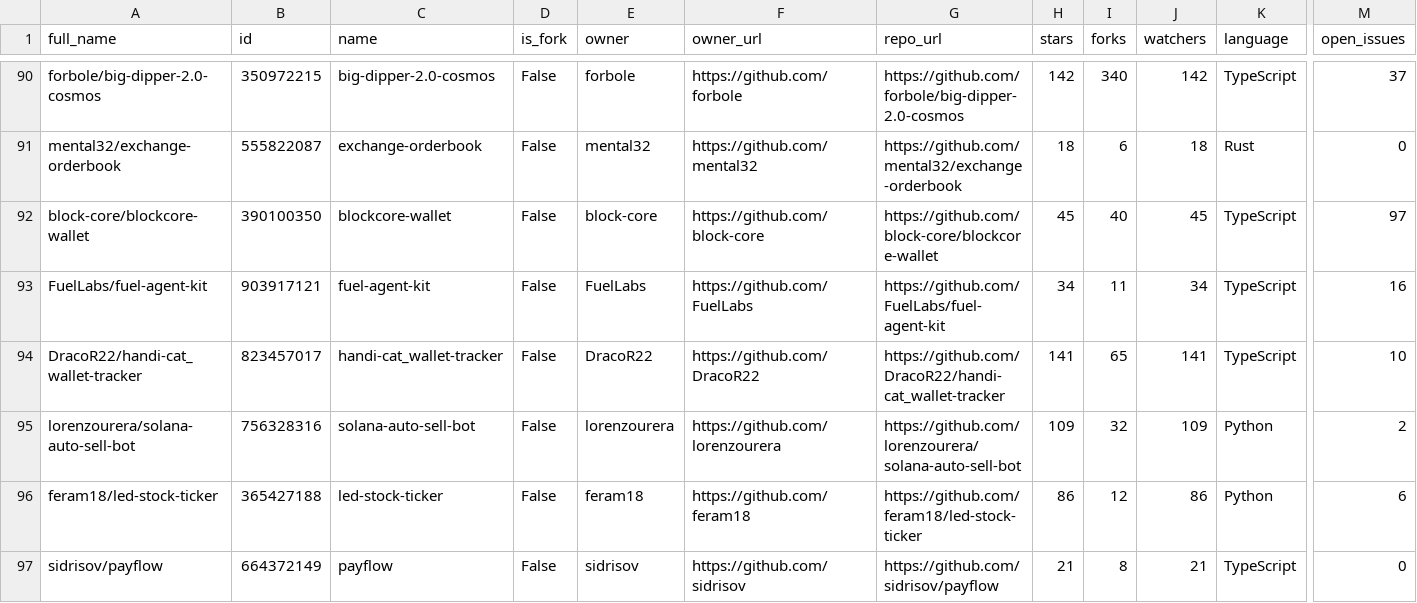
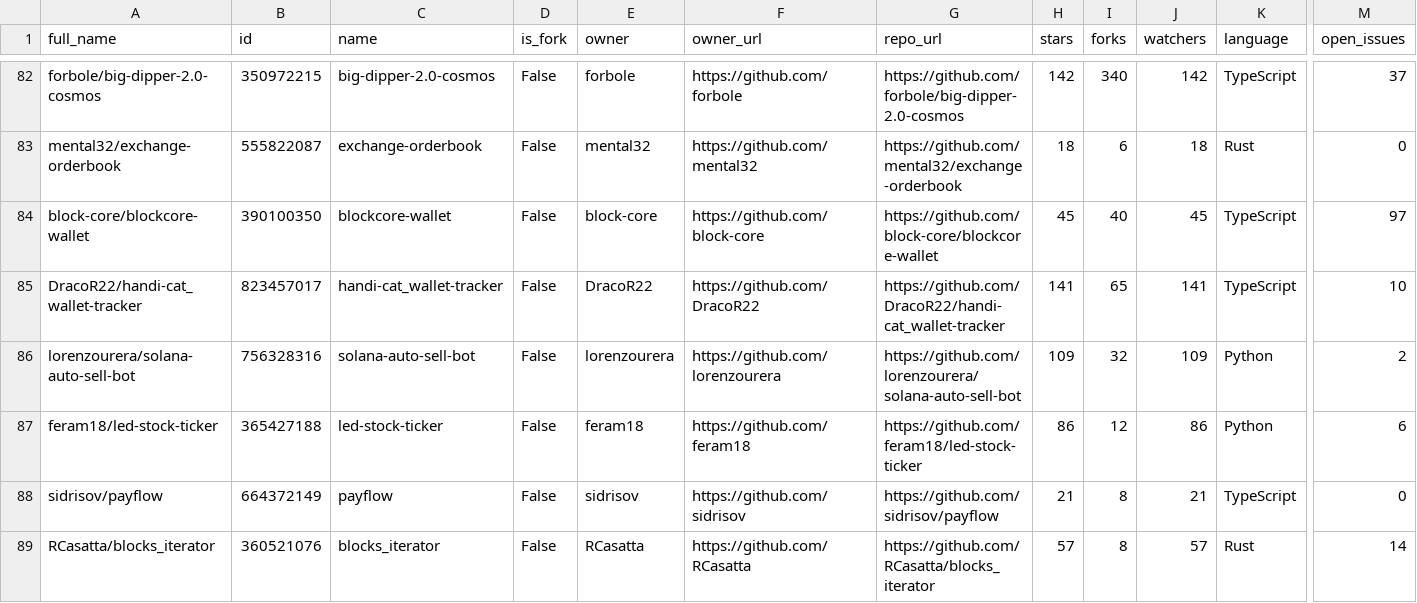
Before and after one commit to SQMLab/StudyOnBlockchainApps, a CSV file: Data/BlockchainAppRepositories-part2.csv, drawn as a sheet; only a part is shown, gaps mark what is left out; the shorter side is filled out with more unchanged rows; rows hold the shown columns only; the diff covers the shown part only; the diff names each change by its address in the sheet, - before the commit and + after, or states it on an @@ line.

```diff
--- a/Data/BlockchainAppRepositories-part2.csv
+++ b/Data/BlockchainAppRepositories-part2.csv
-row 93: FuelLabs/fuel-agent-kit | 903917121 | fuel-agent-kit | False | FuelLabs | https://github.com/FuelLabs | https://github.com/FuelLabs/fuel-agent-kit | 34 | 11 | 34 | TypeScript | 16
```
Also changed, not shown: 9 removed rows elsewhere in this file.
